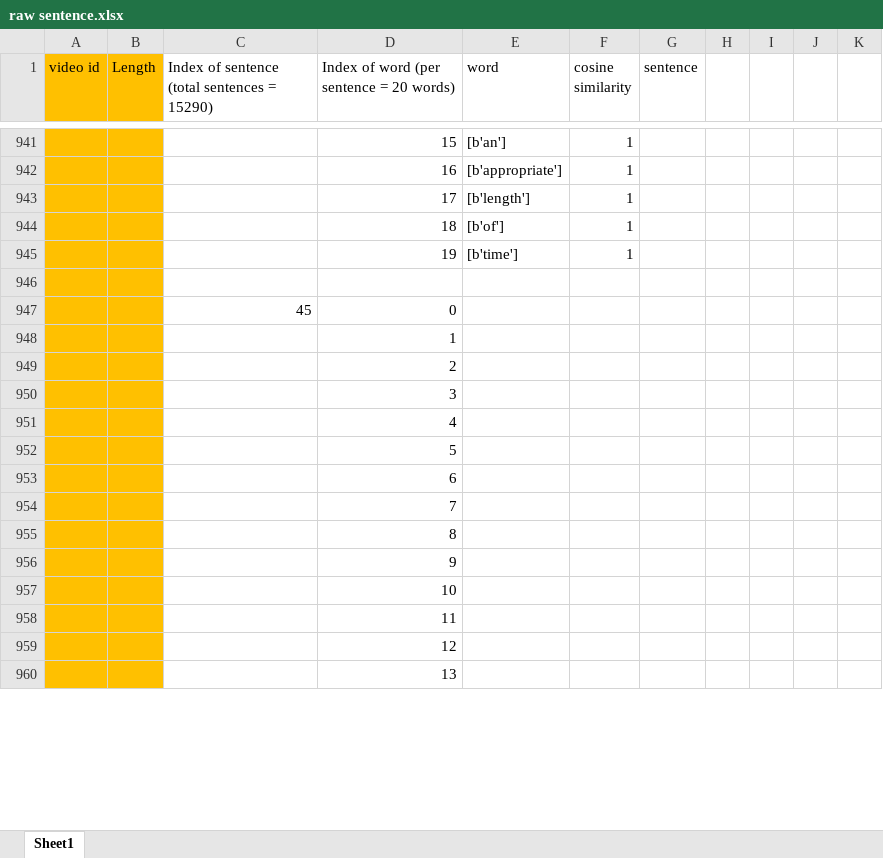
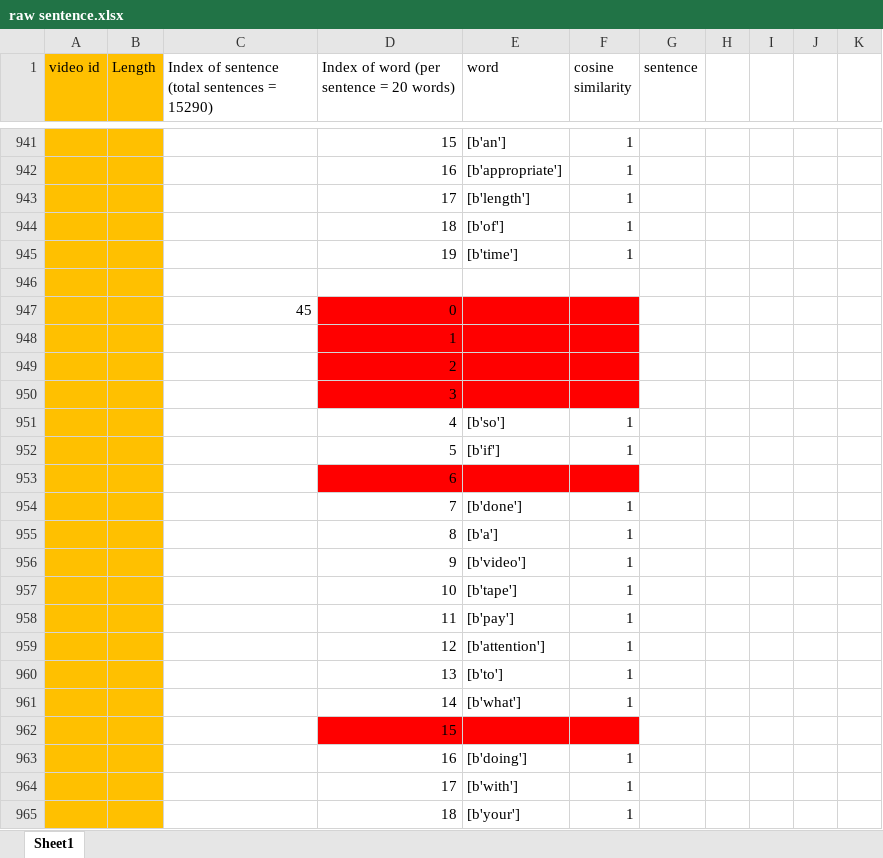
Before and after one commit to ayushiiamin/Multimodal-Emotion-Recognition, an Excel workbook: Dissertation/dataset/csv_files/raw sentence.xlsx, sheet Sheet1, drawn as a sheet; only a part is shown, gaps mark what is left out; the shorter side is filled out with more unchanged rows; values as stored, in another font and other column widths than the file's, no borders; the diff covers the shown part only; the diff names each change by its address in the sheet, - before the commit and + after, or states it on an @@ line.

Commit message:
Add files via upload

```diff
--- a/Dissertation/dataset/csv_files/raw sentence.xlsx (sheet Sheet1)
+++ b/Dissertation/dataset/csv_files/raw sentence.xlsx (sheet Sheet1)
-D947:F947 fill: none
+D947:F947 fill: #FF0000
+row 948:  |  |  | 1
+row 949:  |  |  | 2
+row 950:  |  |  | 3
+row 951:  |  |  | 4 | [b'so'] | 1
+row 952:  |  |  | 5 | [b'if'] | 1
+row 953:  |  |  | 6
+row 954:  |  |  | 7 | [b'done'] | 1
+row 955:  |  |  | 8 | [b'a'] | 1
+row 956:  |  |  | 9 | [b'video'] | 1
+row 957:  |  |  | 10 | [b'tape'] | 1
+row 958:  |  |  | 11 | [b'pay'] | 1
+row 959:  |  |  | 12 | [b'attention'] | 1
+row 960:  |  |  | 13 | [b'to'] | 1
+row 961:  |  |  | 14 | [b'what'] | 1
+row 962:  |  |  | 15
+row 963:  |  |  | 16 | [b'doing'] | 1
+row 964:  |  |  | 17 | [b'with'] | 1
+row 965:  |  |  | 18 | [b'your'] | 1
```
Also changed, not shown: 66 added rows and 13 edited cells elsewhere in this sheet.
